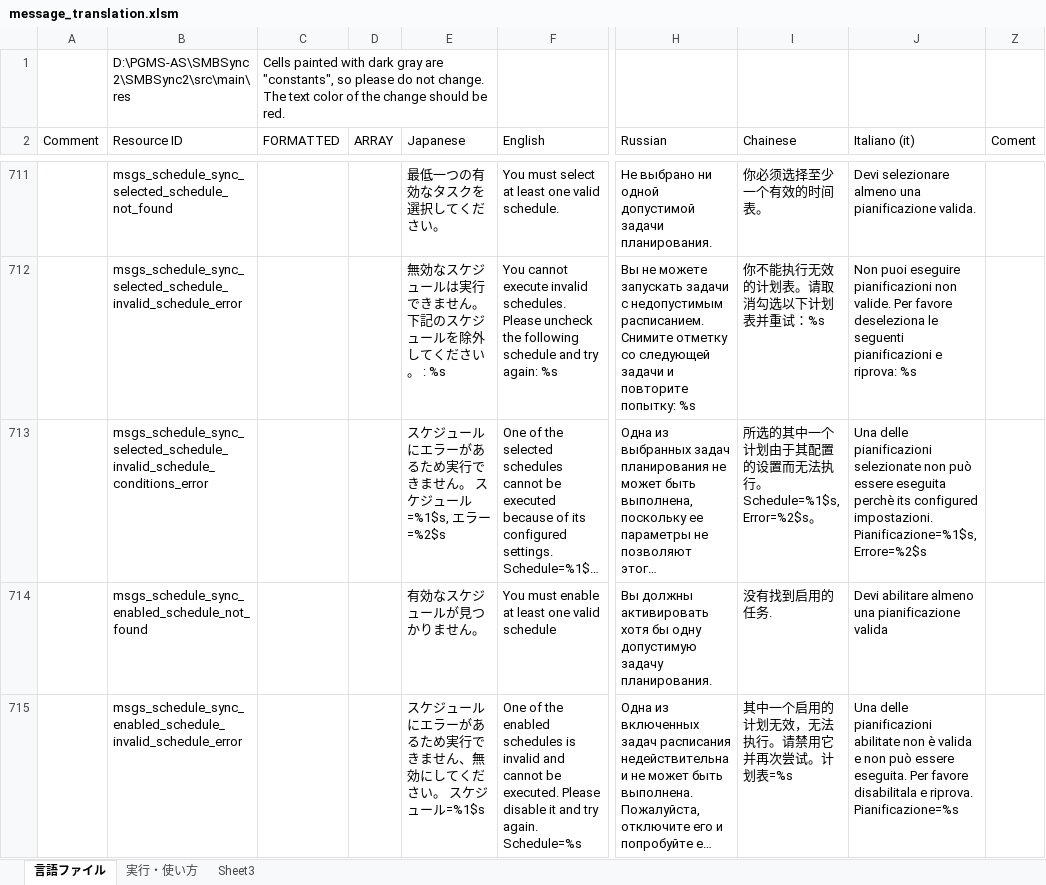
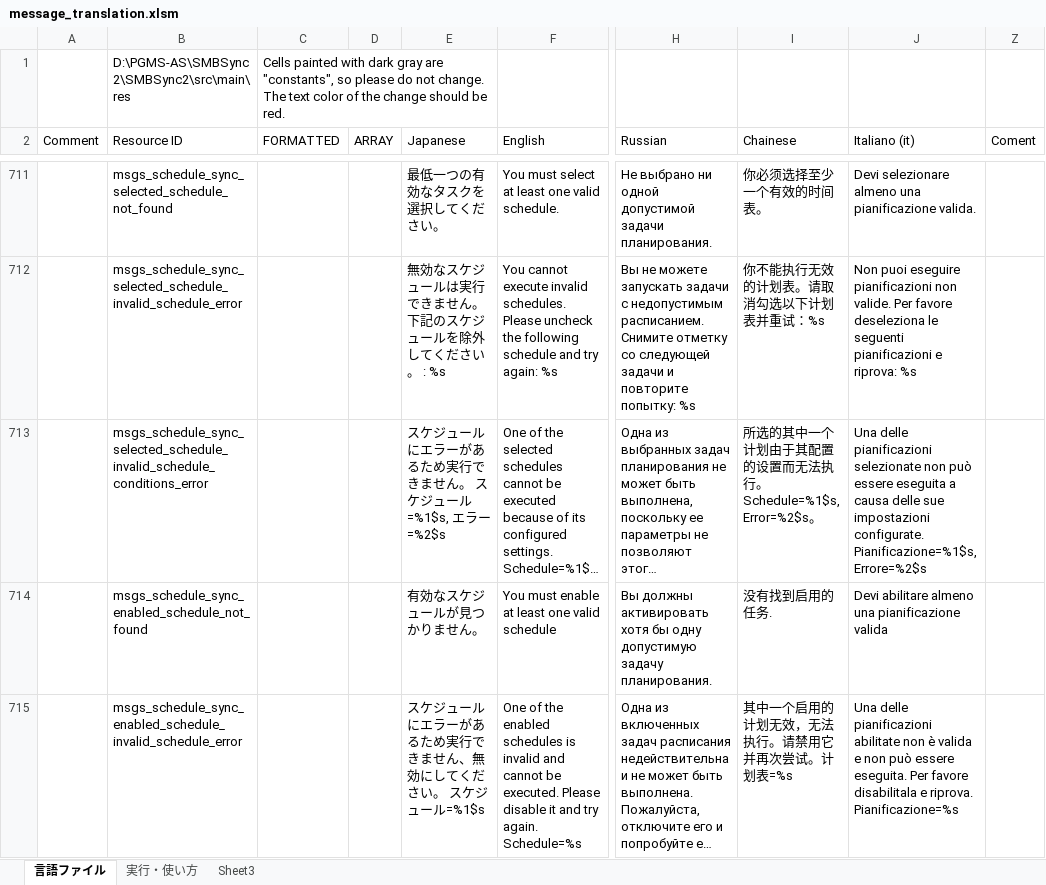
Before and after one commit to Sentaroh/SMBSync2, an Excel workbook: message_translation.xlsm, sheet 言語ファイル, drawn as a sheet; only a part is shown, gaps mark what is left out; long unchanged cells end in …; values as stored, in another font and other column widths than the file's, no cell formats; charts and pictures not drawn; the diff covers the shown part only; the diff names each change by its address in the sheet, - before the commit and + after, or states it on an @@ line.

```diff
--- a/message_translation.xlsm (sheet 言語ファイル)
+++ b/message_translation.xlsm (sheet 言語ファイル)
-C1 (FORMATTED): …be red.
+C1 (FORMATTED): …be red.
-J713 (Italiano (it)): …essere eseguita perchè its configured impostazioni. Pianificazione=%1$s, Errore=%2$s
+J713 (Italiano (it)): …essere eseguita a causa delle sue impostazioni configurate. Pianificazione=%1$s, Errore=%2$s
```
Also changed, not shown: 40 edited cells elsewhere in this sheet, cell formats, hidden cells, charts or pictures, 5 other files.
